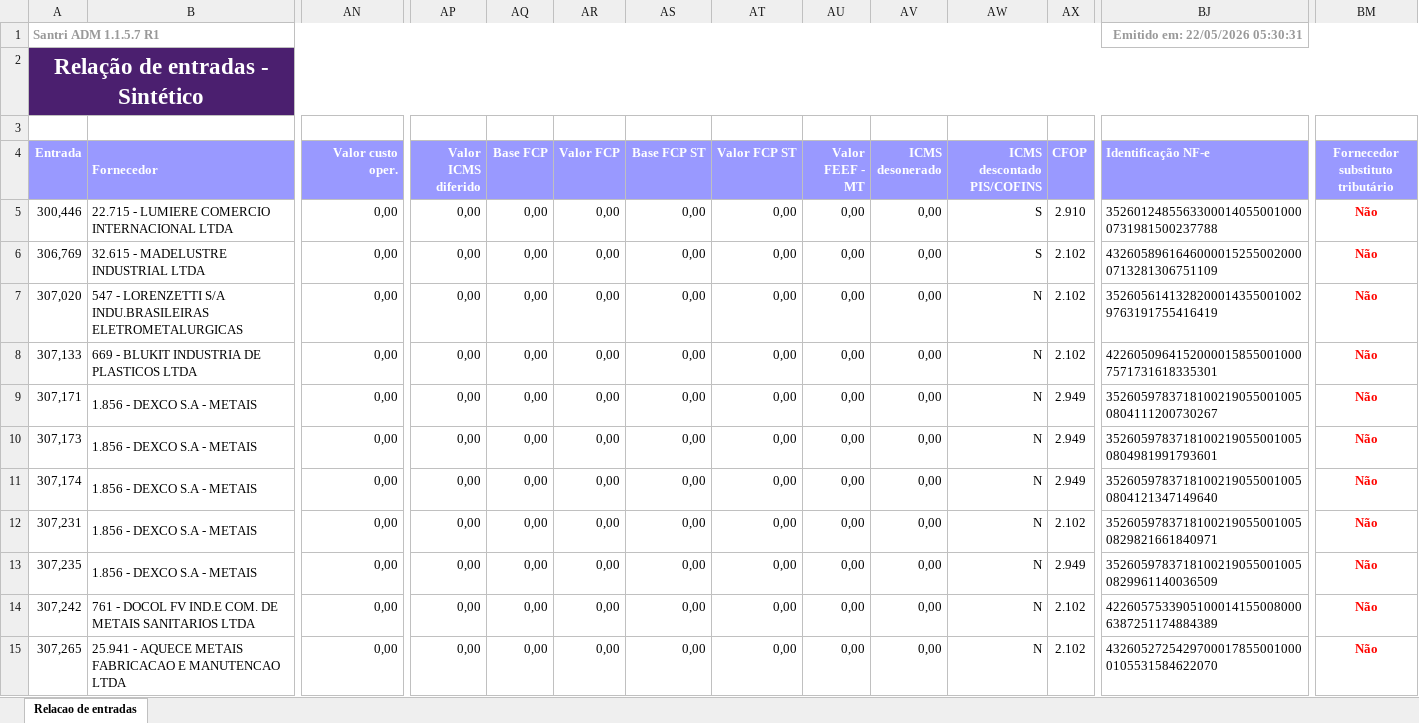
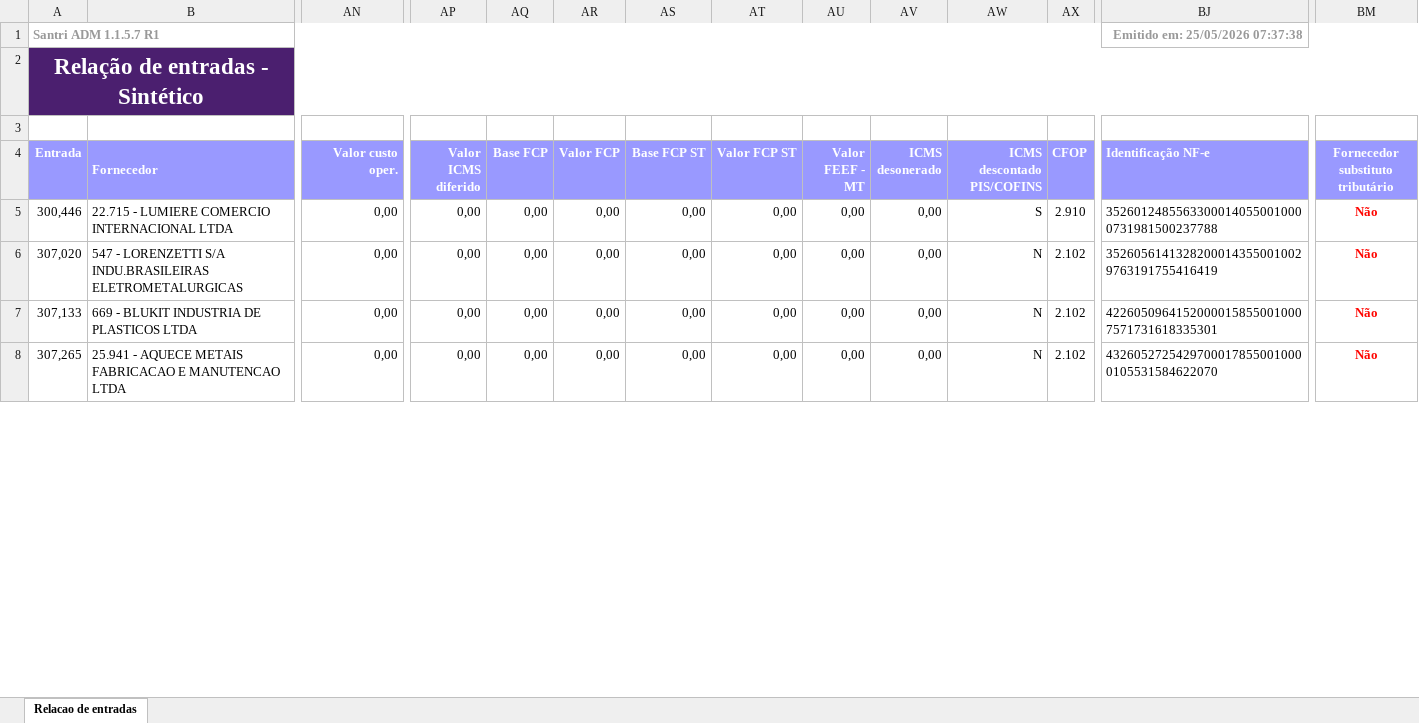
Before and after one commit to ShuuraBr/AGENDAMENTO, an Excel workbook: tratando_tabelas/ac_coelho/entradas_ac_coelho.xlsx, sheet Relacao de entradas, drawn as a sheet; only a part is shown, gaps mark what is left out; values as stored, in another font and other column widths than the file's, no borders; removed rows and columns are numbered as before the commit, all else as after; rows hold the shown columns only; the diff covers the shown part only; the diff names each change by its address in the sheet, - before the commit and + after, or states it on an @@ line.

```diff
--- a/tratando_tabelas/ac_coelho/entradas_ac_coelho.xlsx (sheet Relacao de entradas)
+++ b/tratando_tabelas/ac_coelho/entradas_ac_coelho.xlsx (sheet Relacao de entradas)
-BJ1 (Identificação NF-e): Emitido em: 22/05/2026 05:30:31
+BJ1 (Identificação NF-e): Emitido em: 25/05/2026 07:37:38
-row 6: 306,769 | 32.615 - MADELUSTRE INDUSTRIAL LTDA | 0,00 | 0,00 | 0,00 | 0,00 | 0,00 | 0,00 | 0,00 | 0,00 | S | 2.102 | 43260589616460000152550020000713281306751109 | Não
-row 9: 307,171 | 1.856 - DEXCO S.A - METAIS | 0,00 | 0,00 | 0,00 | 0,00 | 0,00 | 0,00 | 0,00 | 0,00 | N | 2.949 | 35260597837181002190550010050804111200730267 | Não
-row 10: 307,173 | 1.856 - DEXCO S.A - METAIS | 0,00 | 0,00 | 0,00 | 0,00 | 0,00 | 0,00 | 0,00 | 0,00 | N | 2.949 | 35260597837181002190550010050804981991793601 | Não
-row 11: 307,174 | 1.856 - DEXCO S.A - METAIS | 0,00 | 0,00 | 0,00 | 0,00 | 0,00 | 0,00 | 0,00 | 0,00 | N | 2.949 | 35260597837181002190550010050804121347149640 | Não
-row 12: 307,231 | 1.856 - DEXCO S.A - METAIS | 0,00 | 0,00 | 0,00 | 0,00 | 0,00 | 0,00 | 0,00 | 0,00 | N | 2.102 | 35260597837181002190550010050829821661840971 | Não
-row 13: 307,235 | 1.856 - DEXCO S.A - METAIS | 0,00 | 0,00 | 0,00 | 0,00 | 0,00 | 0,00 | 0,00 | 0,00 | N | 2.949 | 35260597837181002190550010050829961140036509 | Não
-row 14: 307,242 | 761 - DOCOL FV IND.E COM. DE METAIS SANITARIOS LTDA | 0,00 | 0,00 | 0,00 | 0,00 | 0,00 | 0,00 | 0,00 | 0,00 | N | 2.102 | 42260575339051000141550080006387251174884389 | Não
```
Also changed, not shown: 6 added rows, 4 removed rows and 10 edited cells elsewhere in this sheet, backend/uploads/importacao-relatorio/entradas_lojas.xlsx, tratando_tabelas/finitura/entradas_finitura.xlsx, 6 other files.
